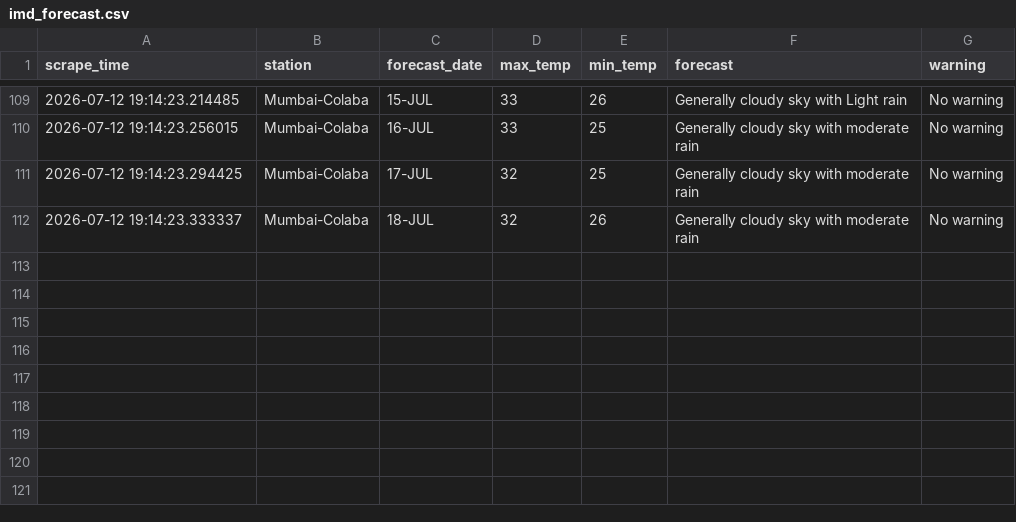
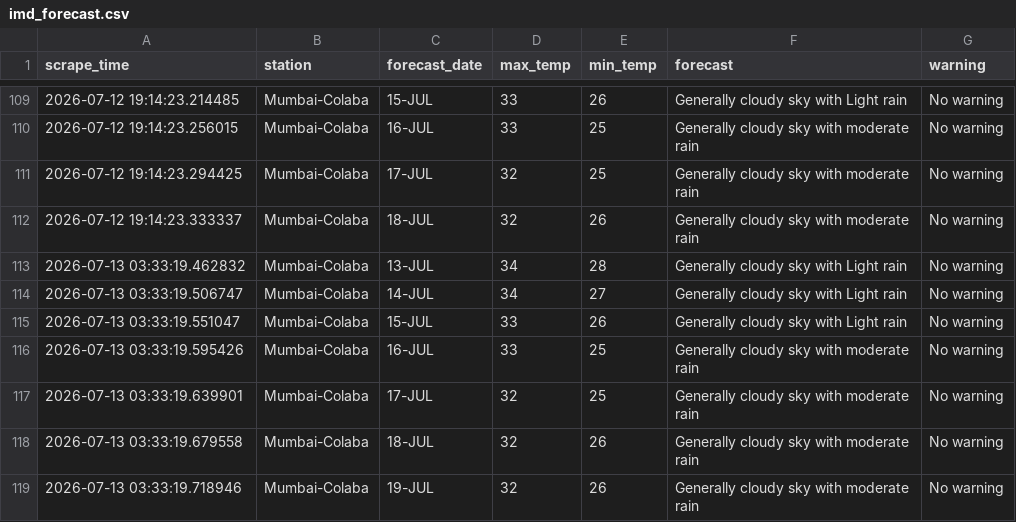
Before and after one commit to Suhanikhanna26/Imd-forecast-scraper, a CSV file: data/imd_forecast.csv, drawn as a sheet; only a part is shown, gaps mark what is left out.

```diff
--- a/data/imd_forecast.csv
+++ b/data/imd_forecast.csv
@@ -112 +112,8 @@ scrape_time,station,forecast_date,max_temp,min_temp,forecast,warning
 2026-07-12 19:14:23.333337,Mumbai-Colaba,18-JUL,32,26,Generally cloudy sky with moderate rain,No warning
+2026-07-13 03:33:19.462832,Mumbai-Colaba,13-JUL,34,28,Generally cloudy sky with Light rain,No warning
+2026-07-13 03:33:19.506747,Mumbai-Colaba,14-JUL,34,27,Generally cloudy sky with Light rain,No warning
+2026-07-13 03:33:19.551047,Mumbai-Colaba,15-JUL,33,26,Generally cloudy sky with Light rain,No warning
+2026-07-13 03:33:19.595426,Mumbai-Colaba,16-JUL,33,25,Generally cloudy sky with moderate rain,No warning
+2026-07-13 03:33:19.639901,Mumbai-Colaba,17-JUL,32,25,Generally cloudy sky with moderate rain,No warning
+2026-07-13 03:33:19.679558,Mumbai-Colaba,18-JUL,32,26,Generally cloudy sky with moderate rain,No warning
+2026-07-13 03:33:19.718946,Mumbai-Colaba,19-JUL,32,26,Generally cloudy sky with moderate rain,No warning
```
